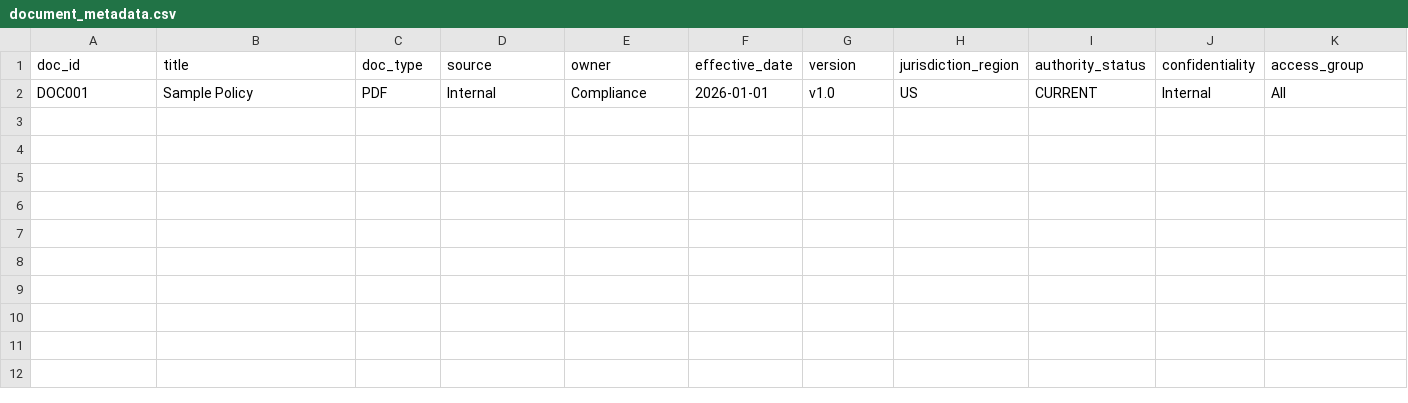
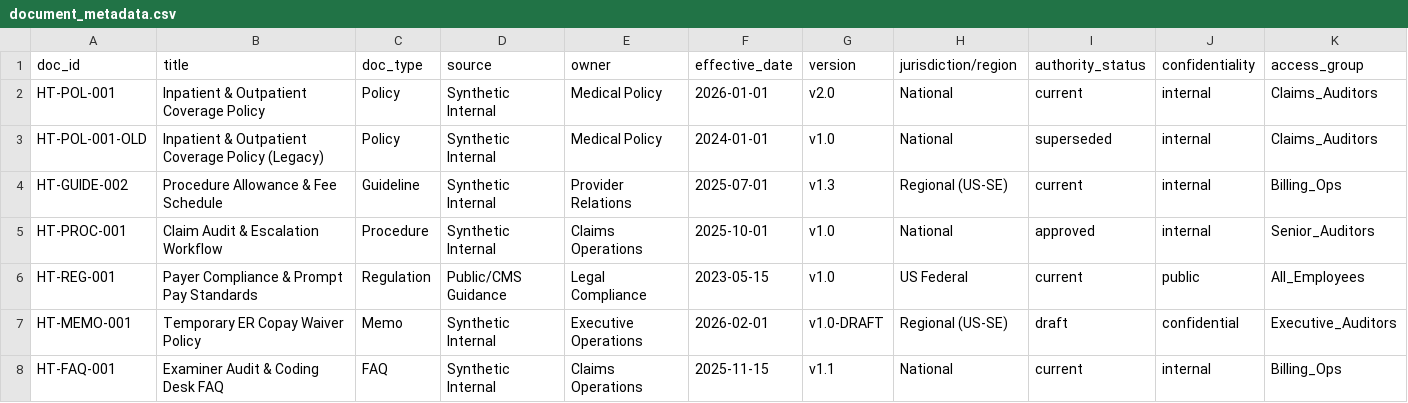
Before and after one commit to paulclarkdata/dsba6171_healthtech_teamfour, a CSV file: metadata/document_metadata.csv, drawn as a sheet.

Commit message:
Add files via upload

```diff
--- a/metadata/document_metadata.csv
+++ b/metadata/document_metadata.csv
@@ -1,2 +1,8 @@
-doc_id,title,doc_type,source,owner,effective_date,version,jurisdiction_region,authority_status,confidentiality,access_group
-DOC001,Sample Policy,PDF,Internal,Compliance,2026-01-01,v1.0,US,CURRENT,Internal,All
+doc_id,title,doc_type,source,owner,effective_date,version,jurisdiction/region,authority_status,confidentiality,access_group
+HT-POL-001,Inpatient & Outpatient Coverage Policy,Policy,Synthetic Internal,Medical Policy,2026-01-01,v2.0,National,current,internal,Claims_Auditors
+HT-POL-001-OLD,Inpatient & Outpatient Coverage Policy (Legacy),Policy,Synthetic Internal,Medical Policy,2024-01-01,v1.0,National,superseded,internal,Claims_Auditors
+HT-GUIDE-002,Procedure Allowance & Fee Schedule,Guideline,Synthetic Internal,Provider Relations,2025-07-01,v1.3,Regional (US-SE),current,internal,Billing_Ops
+HT-PROC-001,Claim Audit & Escalation Workflow,Procedure,Synthetic Internal,Claims Operations,2025-10-01,v1.0,National,approved,internal,Senior_Auditors
+HT-REG-001,Payer Compliance & Prompt Pay Standards,Regulation,Public/CMS Guidance,Legal Compliance,2023-05-15,v1.0,US Federal,current,public,All_Employees
+HT-MEMO-001,Temporary ER Copay Waiver Policy,Memo,Synthetic Internal,Executive Operations,2026-02-01,v1.0-DRAFT,Regional (US-SE),draft,confidential,Executive_Auditors
+HT-FAQ-001,Examiner Audit & Coding Desk FAQ,FAQ,Synthetic Internal,Claims Operations,2025-11-15,v1.1,National,current,internal,Billing_Ops
```
